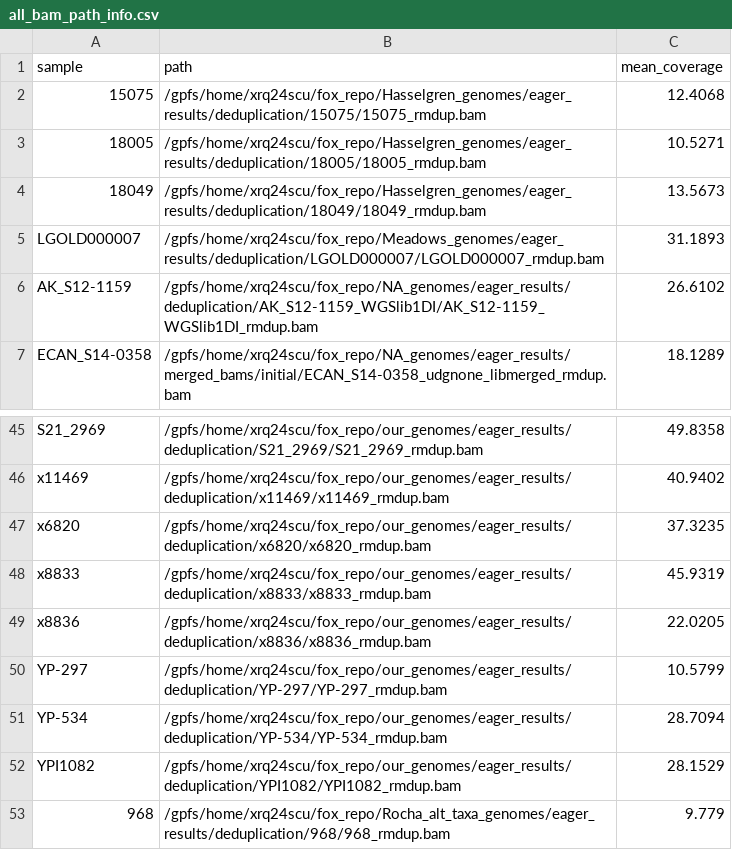
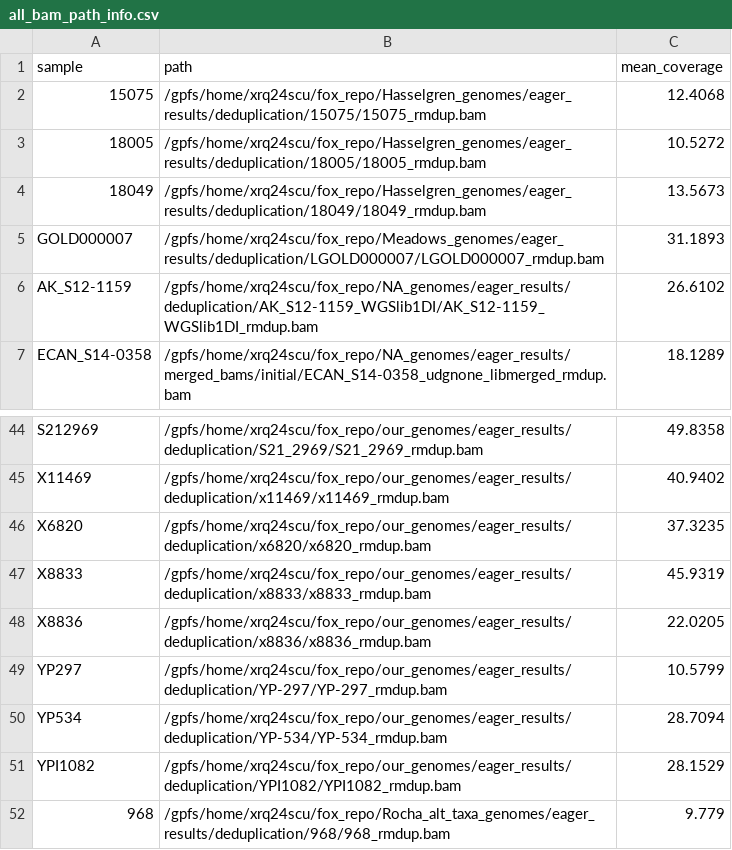
Before and after one commit to paulagardner/fox_repo, a CSV file: all_bam_path_info.csv, drawn as a sheet; only a part is shown, gaps mark what is left out; addresses are those after the commit; the diff covers the shown part only; the diff names each change by its address in the sheet, - before the commit and + after, or states it on an @@ line.

Commit message:
adding the way I used one script (combining two previous ones, namechanger.py and path_grabber.py) to find paths for all .bamfiles, write them to a script without duplicates (if, for instance, a sample appears in the mkdup and merged directories), and then change the names to match the original sample names by finding the inputFile.tsv's and matching them up there

```diff
--- a/all_bam_path_info.csv
+++ b/all_bam_path_info.csv
-C3 (mean_coverage): 10.5271
+C3 (mean_coverage): 10.5272
-A5 (sample): LGOLD000007
+A5 (sample): GOLD000007
-A44 (sample): S21_2969
+A44 (sample): S212969
-A45 (sample): x11469
+A45 (sample): X11469
-A46 (sample): x6820
+A46 (sample): X6820
-A47 (sample): x8833
+A47 (sample): X8833
-A48 (sample): x8836
+A48 (sample): X8836
-A49 (sample): YP-297
+A49 (sample): YP297
-A50 (sample): YP-534
+A50 (sample): YP534
```
Also changed, not shown: 1 removed row and 23 edited cells elsewhere in this file, 2 other files.
